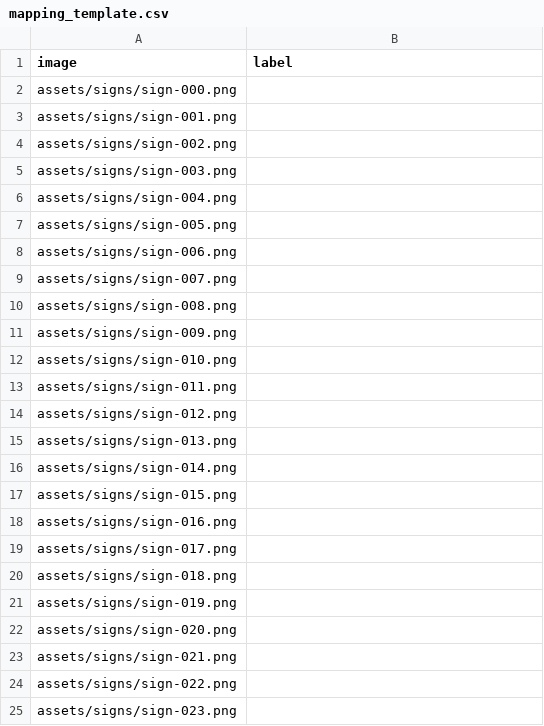
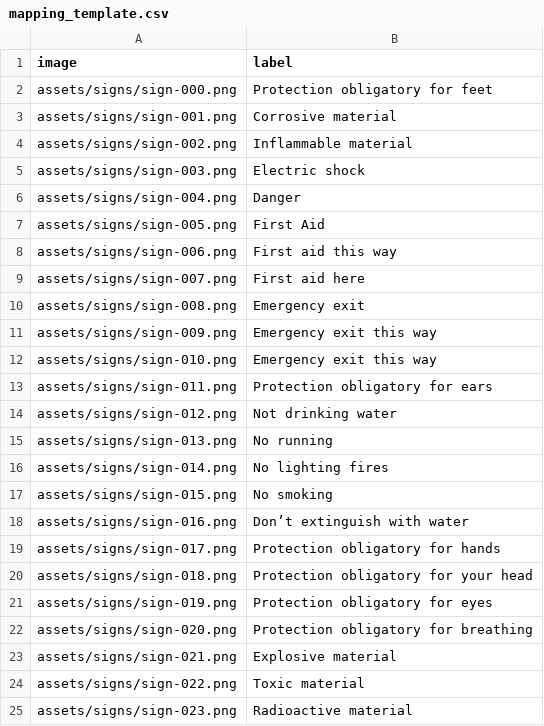
Before and after one commit to rattattaman/apps, a CSV file: signs-matching/data/mapping_template.csv, drawn as a sheet.

```diff
--- a/signs-matching/data/mapping_template.csv
+++ b/signs-matching/data/mapping_template.csv
@@ -1,25 +1,25 @@
 image,label
-assets/signs/sign-000.png,
-assets/signs/sign-001.png,
-assets/signs/sign-002.png,
-assets/signs/sign-003.png,
-assets/signs/sign-004.png,
-assets/signs/sign-005.png,
-assets/signs/sign-006.png,
-assets/signs/sign-007.png,
-assets/signs/sign-008.png,
-assets/signs/sign-009.png,
-assets/signs/sign-010.png,
-assets/signs/sign-011.png,
-assets/signs/sign-012.png,
-assets/signs/sign-013.png,
-assets/signs/sign-014.png,
-assets/signs/sign-015.png,
-assets/signs/sign-016.png,
-assets/signs/sign-017.png,
-assets/signs/sign-018.png,
-assets/signs/sign-019.png,
-assets/signs/sign-020.png,
-assets/signs/sign-021.png,
-assets/signs/sign-022.png,
-assets/signs/sign-023.png,
+assets/signs/sign-000.png,Protection obligatory for feet
+assets/signs/sign-001.png,Corrosive material
+assets/signs/sign-002.png,Inflammable material
+assets/signs/sign-003.png,Electric shock
+assets/signs/sign-004.png,Danger
+assets/signs/sign-005.png,First Aid
+assets/signs/sign-006.png,First aid this way
+assets/signs/sign-007.png,First aid here
+assets/signs/sign-008.png,Emergency exit
+assets/signs/sign-009.png,Emergency exit this way
+assets/signs/sign-010.png,Emergency exit this way
+assets/signs/sign-011.png,Protection obligatory for ears
+assets/signs/sign-012.png,Not drinking water
+assets/signs/sign-013.png,No running
+assets/signs/sign-014.png,No lighting fires
+assets/signs/sign-015.png,No smoking
+assets/signs/sign-016.png,Don’t extinguish with water
+assets/signs/sign-017.png,Protection obligatory for hands
+assets/signs/sign-018.png,Protection obligatory for your head
+assets/signs/sign-019.png,Protection obligatory for eyes
+assets/signs/sign-020.png,Protection obligatory for breathing
+assets/signs/sign-021.png,Explosive material
+assets/signs/sign-022.png,Toxic material
+assets/signs/sign-023.png,Radioactive material
```
Also changed, not shown: 4 other files.
